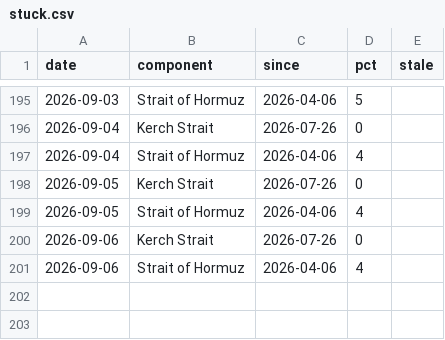
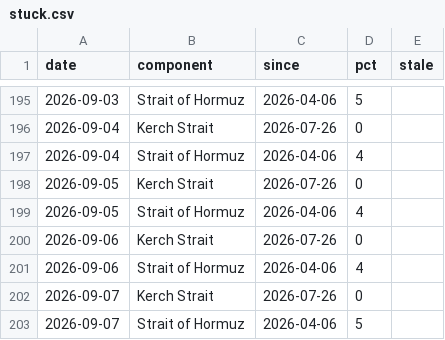
Before and after one commit to wan9yu/tremor, a CSV file: docs/data/stuck.csv, drawn as a sheet; only a part is shown, gaps mark what is left out.

```diff
--- a/docs/data/stuck.csv
+++ b/docs/data/stuck.csv
@@ -201 +201,3 @@ date,component,since,pct,stale
 2026-09-06,Strait of Hormuz,2026-04-06,4,
+2026-09-07,Kerch Strait,2026-07-26,0,
+2026-09-07,Strait of Hormuz,2026-04-06,5,
```
Also changed, not shown: data/levels.csv, 6 other files.
